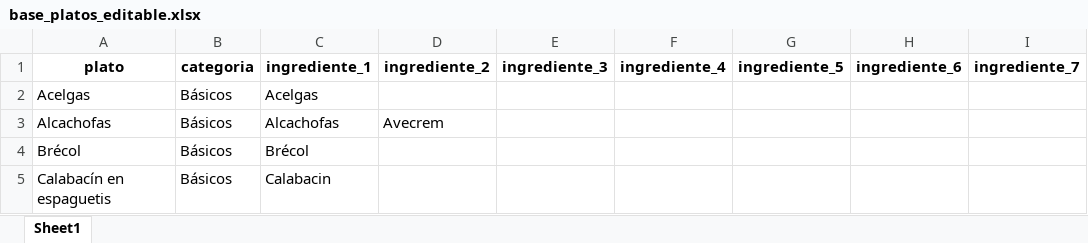
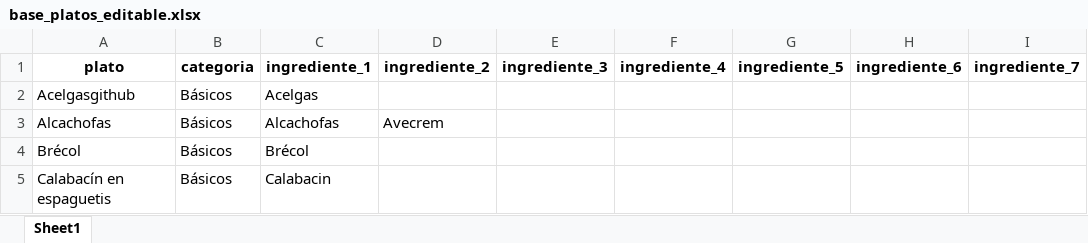
Before and after one commit to ricardoyf/mi-planificador, an Excel workbook: base_platos_editable.xlsx, sheet Sheet1, drawn as a sheet; only a part is shown; values as stored, in another font and other column widths than the file's, no borders; the diff names each change by its address in the sheet, - before the commit and + after, or states it on an @@ line.

```diff
--- a/base_platos_editable.xlsx (sheet Sheet1)
+++ b/base_platos_editable.xlsx (sheet Sheet1)
-A2 (plato): Acelgas
+A2 (plato): Acelgasgithub
```
Also changed, not shown: 1 other file.
